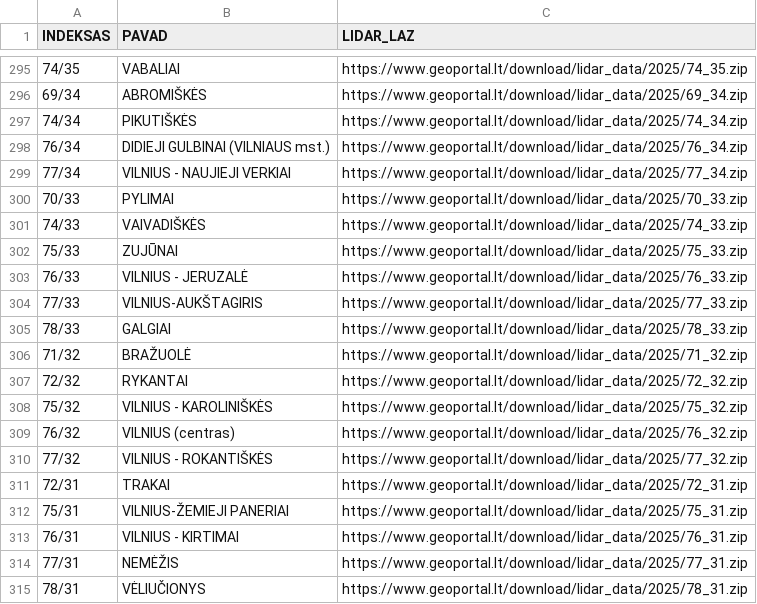
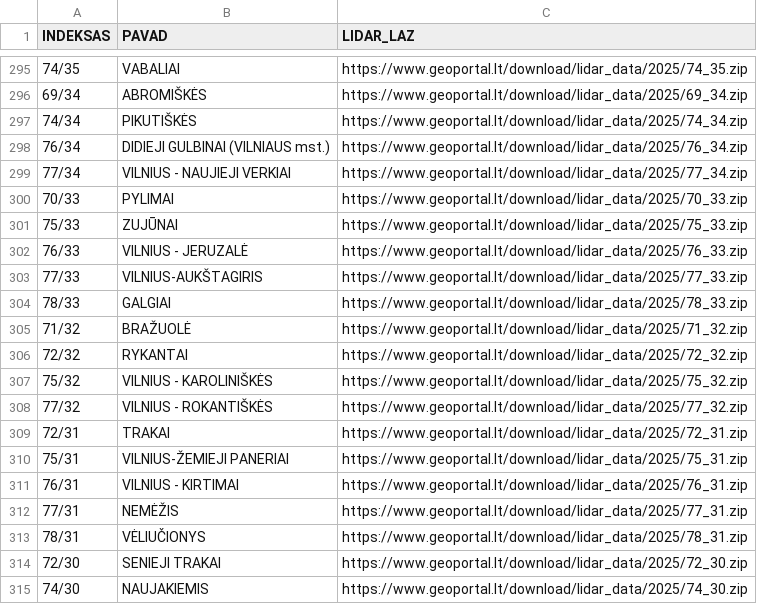
Before and after one commit to gmacev/lidar-lt-scripts, a CSV file: LiDAR_lapai_URL_2025.csv, drawn as a sheet; only a part is shown, gaps mark what is left out; the shorter side is filled out with more unchanged rows; the diff names each change by its address in the sheet, - before the commit and + after, or states it on an @@ line.

```diff
--- a/LiDAR_lapai_URL_2025.csv
+++ b/LiDAR_lapai_URL_2025.csv
-row 301: 74/33 | VAIVADIŠKĖS | https://www.geoportal.lt/download/lidar_data/2025/74_33.zip
-row 309: 76/32 | VILNIUS (centras) | https://www.geoportal.lt/download/lidar_data/2025/76_32.zip
```
